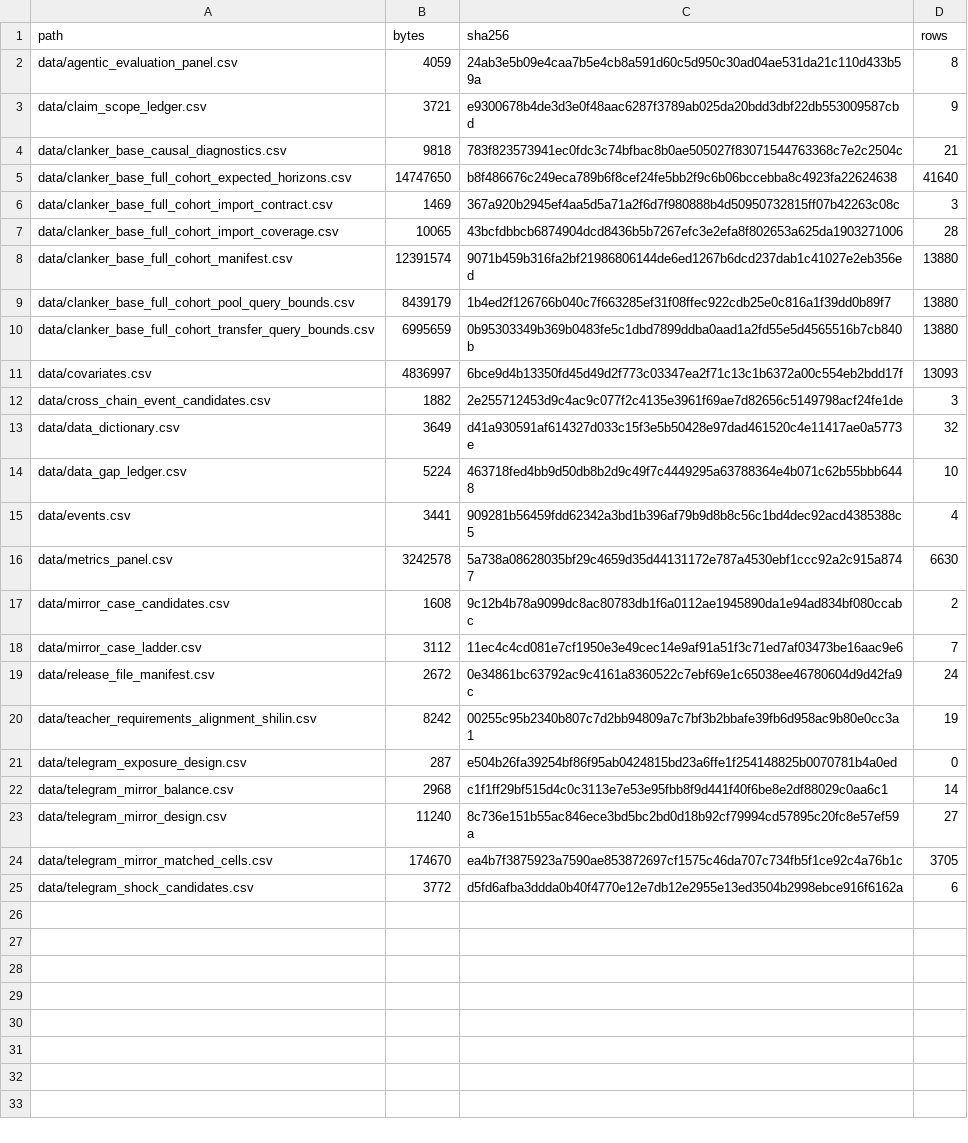
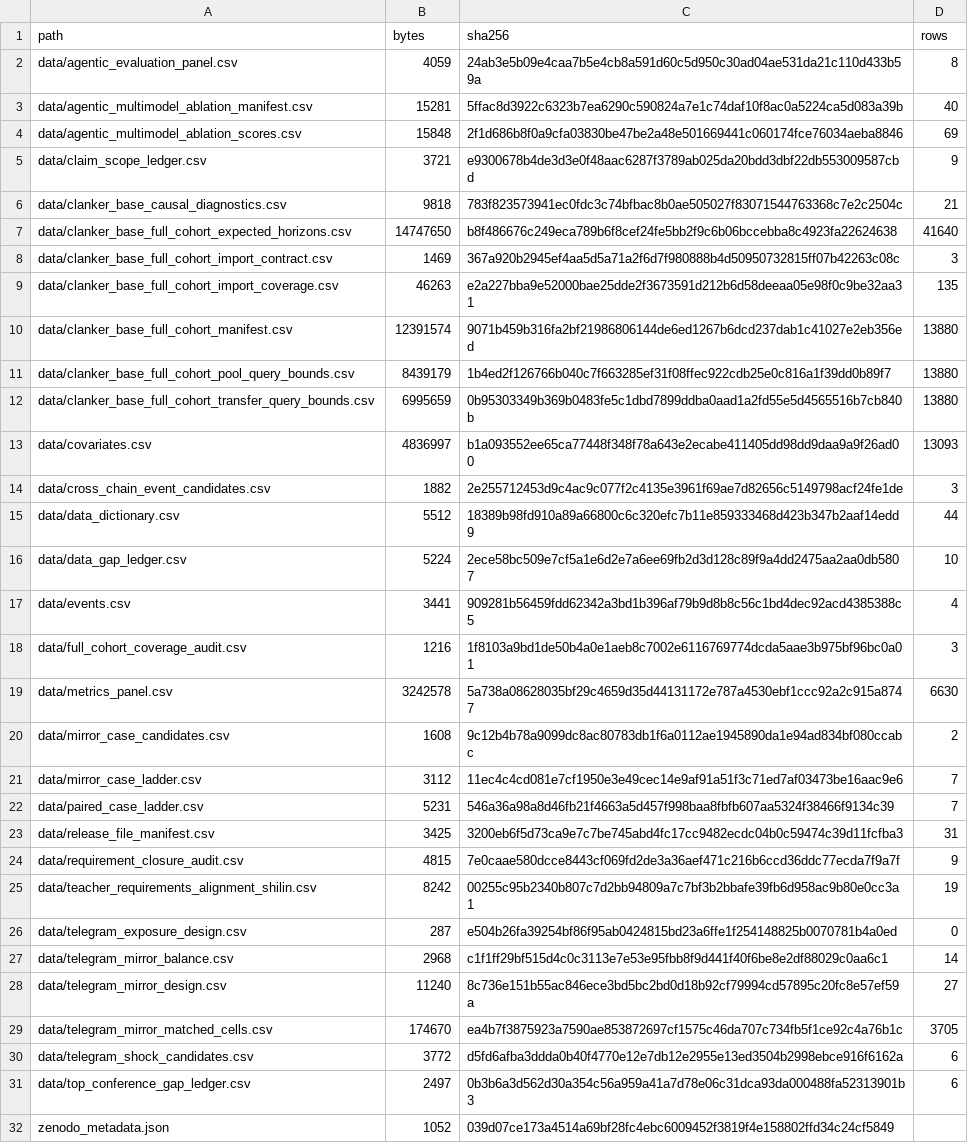
Before and after one commit to Global-Nomad-Nexus/Web3AI4IO, a CSV file: Shilin/benchmark_release/data/release_file_manifest.csv, drawn as a sheet.

```diff
--- a/Shilin/benchmark_release/data/release_file_manifest.csv
+++ b/Shilin/benchmark_release/data/release_file_manifest.csv
@@ -2,2 +2,4 @@ path,bytes,sha256,rows
 data/agentic_evaluation_panel.csv,4059,24ab3e5b09e4caa7b5e4cb8a591d60c5d950c30ad04ae531da21c110d433b59a,8
+data/agentic_multimodel_ablation_manifest.csv,15281,5ffac8d3922c6323b7ea6290c590824a7e1c74daf10f8ac0a5224ca5d083a39b,40
+data/agentic_multimodel_ablation_scores.csv,15848,2f1d686b8f0a9cfa03830be47be2a48e501669441c060174fce76034aeba8846,69
 data/claim_scope_ledger.csv,3721,e9300678b4de3d3e0f48aac6287f3789ab025da20bdd3dbf22db553009587cbd,9
@@ -6,3 +8,3 @@ data/clanker_base_full_cohort_expected_horizons.csv,14747650,b8f486676c249eca789
 data/clanker_base_full_cohort_import_contract.csv,1469,367a920b2945ef4aa5d5a71a2f6d7f980888b4d50950732815ff07b42263c08c,3
-data/clanker_base_full_cohort_import_coverage.csv,10065,43bcfdbbcb6874904dcd8436b5b7267efc3e2efa8f802653a625da1903271006,28
+data/clanker_base_full_cohort_import_coverage.csv,46263,e2a227bba9e52000bae25dde2f3673591d212b6d58deeaa05e98f0c9be32aa31,135
 data/clanker_base_full_cohort_manifest.csv,12391574,9071b459b316fa2bf21986806144de6ed1267b6dcd237dab1c41027e2eb356ed,13880
@@ -10,7 +12,8 @@ data/clanker_base_full_cohort_pool_query_bounds.csv,8439179,1b4ed2f126766b040c7f
 data/clanker_base_full_cohort_transfer_query_bounds.csv,6995659,0b95303349b369b0483fe5c1dbd7899ddba0aad1a2fd55e5d4565516b7cb840b,13880
-data/covariates.csv,4836997,6bce9d4b13350fd45d49d2f773c03347ea2f71c13c1b6372a00c554eb2bdd17f,13093
+data/covariates.csv,4836997,b1a093552ee65ca77448f348f78a643e2ecabe411405dd98dd9daa9a9f26ad00,13093
 data/cross_chain_event_candidates.csv,1882,2e255712453d9c4ac9c077f2c4135e3961f69ae7d82656c5149798acf24fe1de,3
-data/data_dictionary.csv,3649,d41a930591af614327d033c15f3e5b50428e97dad461520c4e11417ae0a5773e,32
-data/data_gap_ledger.csv,5224,463718fed4bb9d50db8b2d9c49f7c4449295a63788364e4b071c62b55bbb6448,10
+data/data_dictionary.csv,5512,18389b98fd910a89a66800c6c320efc7b11e859333468d423b347b2aaf14edd9,44
+data/data_gap_ledger.csv,5224,2ece58bc509e7cf5a1e6d2e7a6ee69fb2d3d128c89f9a4dd2475aa2aa0db5807,10
 data/events.csv,3441,909281b56459fdd62342a3bd1b396af79b9d8b8c56c1bd4dec92acd4385388c5,4
+data/full_cohort_coverage_audit.csv,1216,1f8103a9bd1de50b4a0e1aeb8c7002e6116769774dcda5aae3b975bf96bc0a01,3
 data/metrics_panel.csv,3242578,5a738a08628035bf29c4659d35d44131172e787a4530ebf1ccc92a2c915a8747,6630
@@ -18,3 +21,5 @@ data/mirror_case_candidates.csv,1608,9c12b4b78a9099dc8ac80783db1f6a0112ae1945890
 data/mirror_case_ladder.csv,3112,11ec4c4cd081e7cf1950e3e49cec14e9af91a51f3c71ed7af03473be16aac9e6,7
-data/release_file_manifest.csv,2672,0e34861bc63792ac9c4161a8360522c7ebf69e1c65038ee46780604d9d42fa9c,24
+data/paired_case_ladder.csv,5231,546a36a98a8d46fb21f4663a5d457f998baa8fbfb607aa5324f38466f9134c39,7
+data/release_file_manifest.csv,3425,3200eb6f5d73ca9e7c7be745abd4fc17cc9482ecdc04b0c59474c39d11fcfba3,31
+data/requirement_closure_audit.csv,4815,7e0caae580dcce8443cf069fd2de3a36aef471c216b6ccd36ddc77ecda7f9a7f,9
 data/teacher_requirements_alignment_shilin.csv,8242,00255c95b2340b807c7d2bb94809a7c7bf3b2bbafe39fb6d958ac9b80e0cc3a1,19
@@ -25 +30,3 @@ data/telegram_mirror_matched_cells.csv,174670,ea4b7f3875923a7590ae853872697cf157
 data/telegram_shock_candidates.csv,3772,d5fd6afba3ddda0b40f4770e12e7db12e2955e13ed3504b2998ebce916f6162a,6
+data/top_conference_gap_ledger.csv,2497,0b3b6a3d562d30a354c56a959a41a7d78e06c31dca93da000488fa52313901b3,6
+zenodo_metadata.json,1052,039d07ce173a4514a69bf28fc4ebc6009452f3819f4e158802ffd34c24cf5849,
```
Also changed, not shown: Shilin/artifacts/external_validation/clanker_base_full_cohort_swaps_import.csv, Shilin/benchmark_release/data/data_dictionary.csv, 39 other files.
